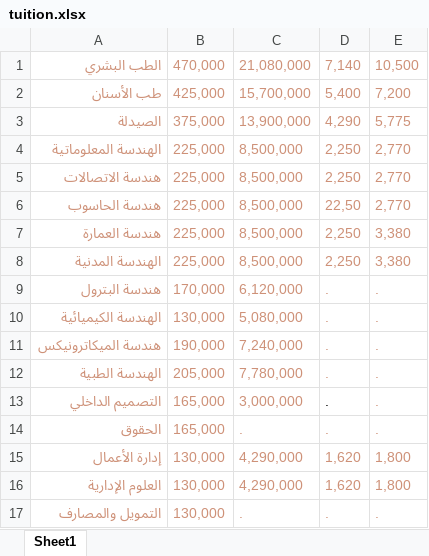
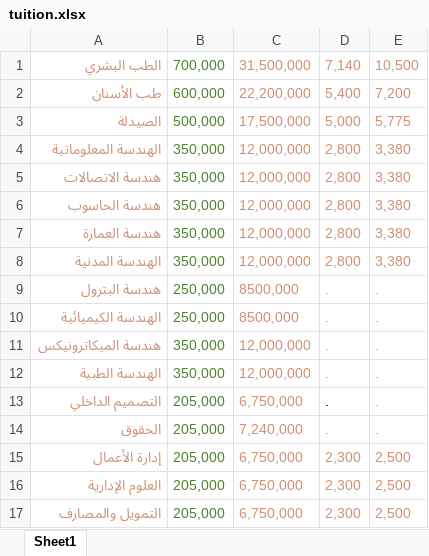
Before and after one commit to HannaJAlkhoury/CollegePath, an Excel workbook: tuition.xlsx, sheet Sheet1, drawn as a sheet; only a part is shown; values as stored, in another font and other column widths than the file's, no borders; the diff covers the shown part only; the diff names each change by its address in the sheet, - before the commit and + after, or states it on an @@ line.

Commit message:
Add files via upload

```diff
--- a/tuition.xlsx (sheet Sheet1)
+++ b/tuition.xlsx (sheet Sheet1)
-B1: 470,000
+B1: 700,000
-B1:B17 text colour: #CE9178
+B1:B17 text colour: #548235
-C1: 21,080,000
+C1: 31,500,000
-B2: 425,000
+B2: 600,000
-C2: 15,700,000
+C2: 22,200,000
-B3: 375,000
+B3: 500,000
-C3: 13,900,000
+C3: 17,500,000
-D3: 4,290
+D3: 5,000
-B4:B8: 225,000
+B4:B8: 350,000
-C4:C8: 8,500,000
+C4:C8: 12,000,000
-D4:D5: 2,250
+D4:D5: 2,800
-E4:E6: 2,770
+E4:E6: 3,380
-D6: 22,50
+D6: 2,800
-D7:D8: 2,250
+D7:D8: 2,800
-B9: 170,000
+B9: 250,000
-C9: 6,120,000
+C9: 8500,000
-B10: 130,000
+B10: 250,000
-C10: 5,080,000
+C10: 8500,000
-B11: 190,000
+B11: 350,000
-C11: 7,240,000
+C11: 12,000,000
-B12: 205,000
+B12: 350,000
-C12: 7,780,000
+C12: 12,000,000
-B13:B14: 165,000
+B13:B14: 205,000
-C13: 3,000,000
+C13: 6,750,000
-C14: .
+C14: 7,240,000
-B15:B17: 130,000
+B15:B17: 205,000
-C15:C16: 4,290,000
+C15:C16: 6,750,000
-D15:D16: 1,620
+D15:D16: 2,300
-E15:E16: 1,800
+E15:E16: 2,500
-C17: .
+C17: 6,750,000
-D17: .
+D17: 2,300
-E17: .
+E17: 2,500
```
Also changed, not shown: 35 edited cells and cell formats elsewhere in this sheet.
